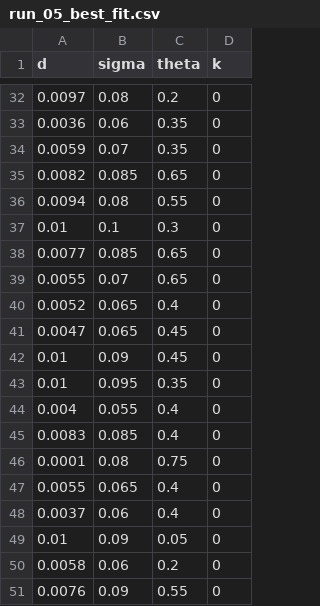
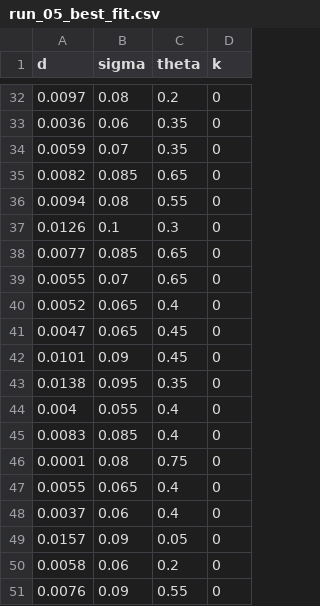
Before and after one commit to aDDM-Toolbox/ADDM.cpp, a CSV file: Da_data/v5_output/run_05_best_fit.csv, drawn as a sheet; only a part is shown, gaps mark what is left out; the diff covers the shown part only.

```diff
--- a/Da_data/v5_output/run_05_best_fit.csv
+++ b/Da_data/v5_output/run_05_best_fit.csv
@@ -36,3 +36,3 @@ d,sigma,theta,k
 0.0094,0.08,0.55,0
-0.01,0.1,0.3,0
+0.0126,0.1,0.3,0
 0.0077,0.085,0.65,0
@@ -41,4 +41,4 @@ d,sigma,theta,k
 0.0047,0.065,0.45,0
-0.01,0.09,0.45,0
-0.01,0.095,0.35,0
+0.0101,0.09,0.45,0
+0.0138,0.095,0.35,0
 0.004,0.055,0.4,0
@@ -48,3 +48,3 @@ d,sigma,theta,k
 0.0037,0.06,0.4,0
-0.01,0.09,0.05,0
+0.0157,0.09,0.05,0
 0.0058,0.06,0.2,0
```
Also changed, not shown: 17 edited cells elsewhere in this file, 18 other files.
